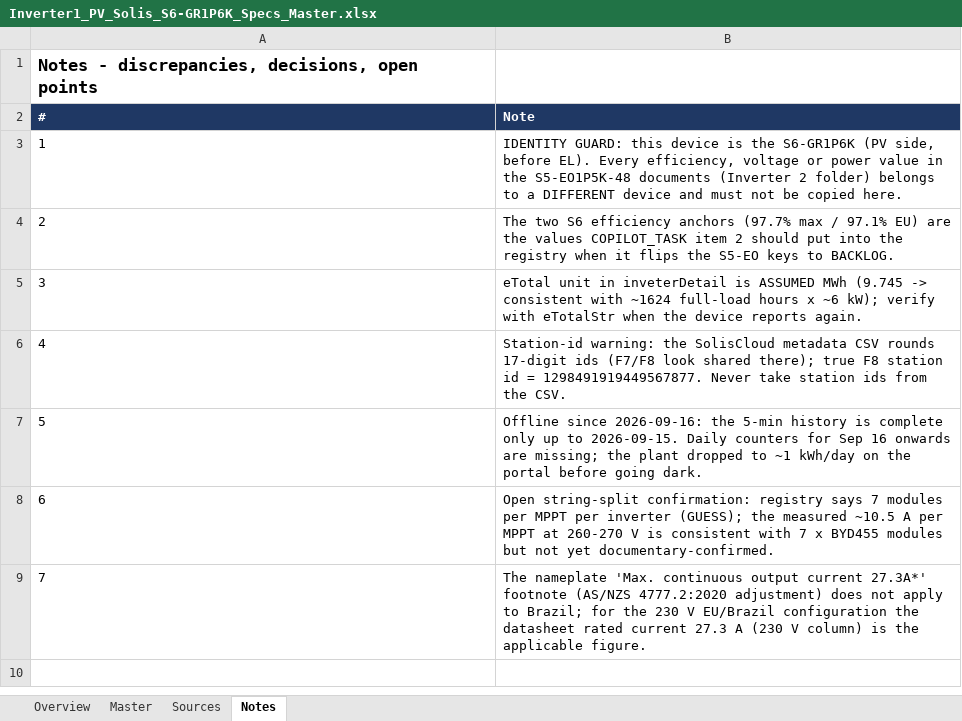
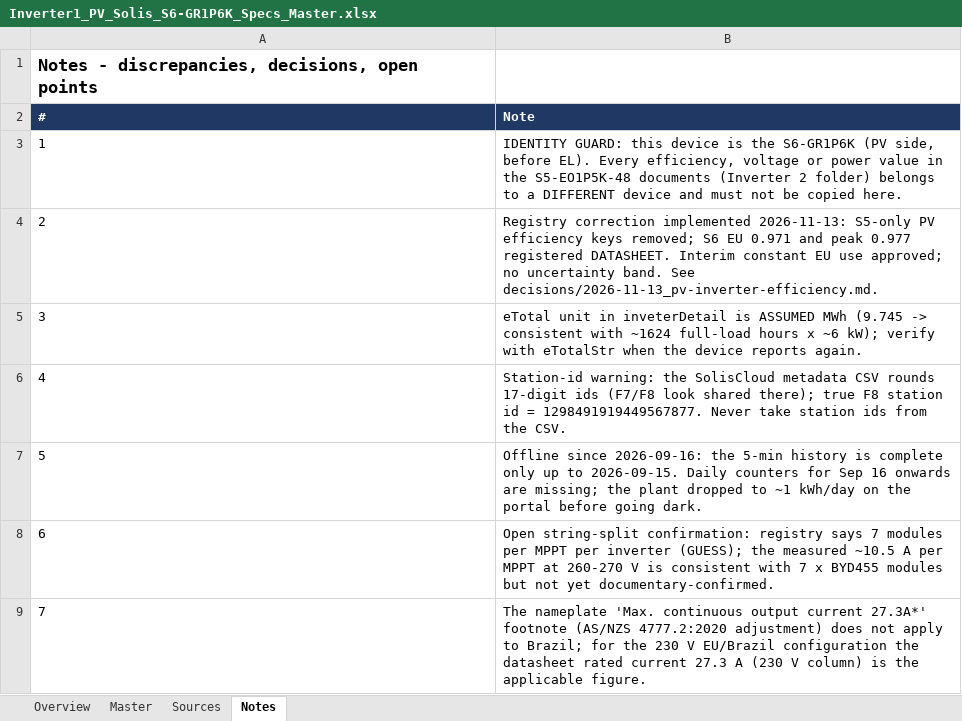
Before and after one commit to liorjaffe/Verlustmappe, an Excel workbook: plant/sources/Inverter1_PV_Solis_S6-GR1P6K_Specs_Master.xlsx, sheet Notes, drawn as a sheet; values as stored, in another font and other column widths than the file's, no borders; the diff names each change by its address in the sheet, - before the commit and + after, or states it on an @@ line.

```diff
--- a/plant/sources/Inverter1_PV_Solis_S6-GR1P6K_Specs_Master.xlsx (sheet Notes)
+++ b/plant/sources/Inverter1_PV_Solis_S6-GR1P6K_Specs_Master.xlsx (sheet Notes)
-B4 (Note): The two S6 efficiency anchors (97.7% max / 97.1% EU) are the values COPILOT_TASK item 2 should put into the registry when it flips the S5-EO keys to BACKLOG.
+B4 (Note): Registry correction implemented 2026-11-13: S5-only PV efficiency keys removed; S6 EU 0.971 and peak 0.977 registered DATASHEET. Interim constant EU use approved; no uncertainty band. See decisions/2026-11-13_pv-inverter-efficiency.md.
```
Also changed, not shown: sheet Master, plant/sources/PV_F8_System_Specs_Master.xlsx, 30 other files.
